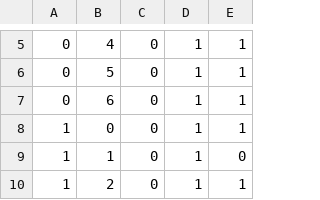
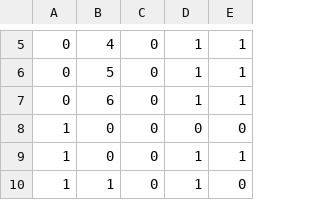
Before and after one commit to erseticmatej/zicanje1, a CSV file: pusenje.csv, drawn as a sheet; only a part is shown, gaps mark what is left out; the shorter side is filled out with more unchanged rows; the diff names each change by its address in the sheet, - before the commit and + after, or states it on an @@ line.

```diff
--- a/pusenje.csv
+++ b/pusenje.csv
+row 8: 1 | 0 | 0 | 0 | 0
```
Also changed, not shown: 2 other files.
